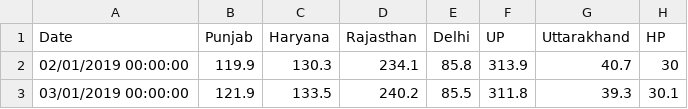
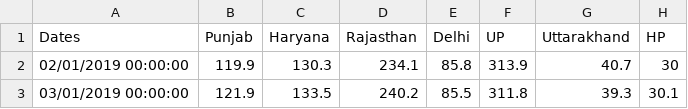
Before and after one commit to lionovich/AIArchitectHomeWork, a CSV file: dataset_tk.csv, drawn as a sheet; only a part is shown; the diff names each change by its address in the sheet, - before the commit and + after, or states it on an @@ line.

Commit message:
Update dataset_tk.csv

```diff
--- a/dataset_tk.csv
+++ b/dataset_tk.csv
-A1: Date
+A1: Dates
```
